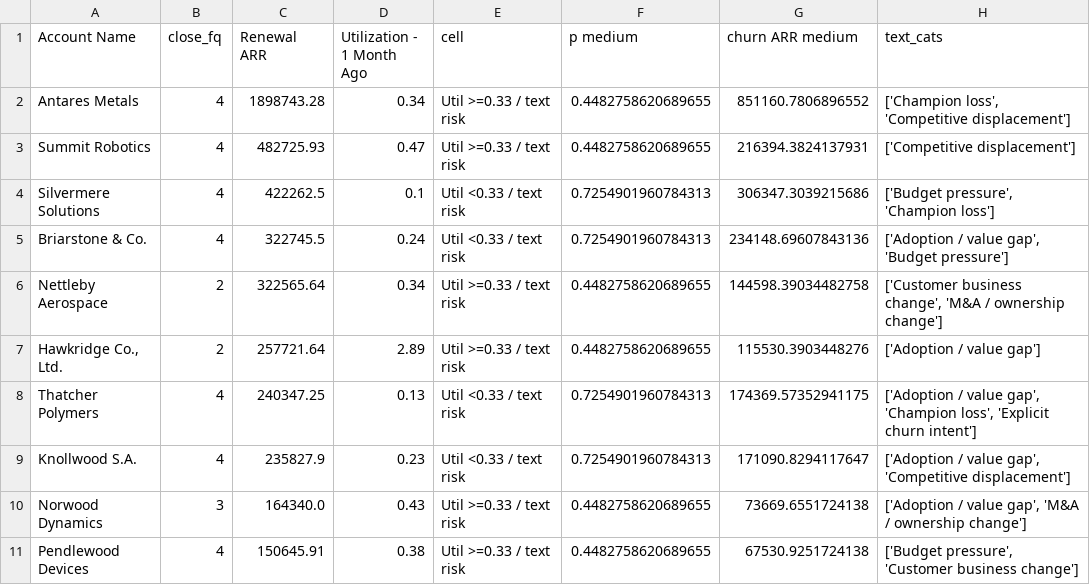
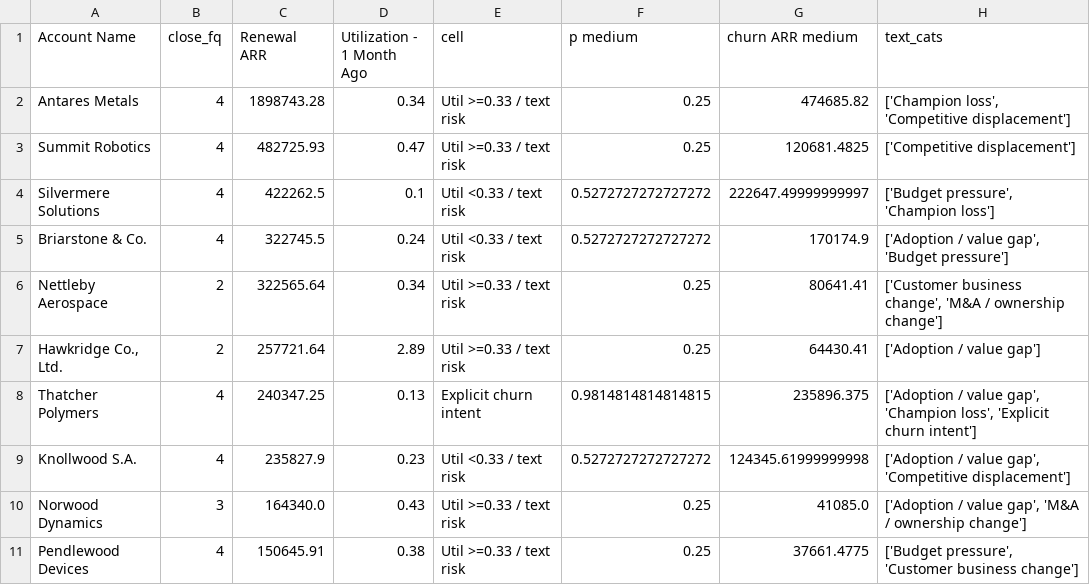
Before and after one commit to Matt-Austin/tulip-take-home, a CSV file: outputs/12_ex2b_swing_accounts.csv, drawn as a sheet.

```diff
--- a/outputs/12_ex2b_swing_accounts.csv
+++ b/outputs/12_ex2b_swing_accounts.csv
@@ -1,11 +1,11 @@
 Account Name,close_fq,Renewal ARR,Utilization - 1 Month Ago,cell,p medium,churn ARR medium,text_cats
-Antares Metals,4,1898743.28,0.34,Util >=0.33 / text risk,0.4482758620689655,851160.7806896552,"['Champion loss', 'Competitive displacement']"
-Summit Robotics,4,482725.93,0.47,Util >=0.33 / text risk,0.4482758620689655,216394.3824137931,['Competitive displacement']
-Silvermere Solutions,4,422262.5,0.1,Util <0.33 / text risk,0.7254901960784313,306347.3039215686,"['Budget pressure', 'Champion loss']"
-Briarstone & Co.,4,322745.5,0.24,Util <0.33 / text risk,0.7254901960784313,234148.69607843136,"['Adoption / value gap', 'Budget pressure']"
-Nettleby Aerospace,2,322565.64,0.34,Util >=0.33 / text risk,0.4482758620689655,144598.39034482758,"['Customer business change', 'M&A / ownership change']"
-"Hawkridge Co., Ltd.",2,257721.64,2.89,Util >=0.33 / text risk,0.4482758620689655,115530.3903448276,['Adoption / value gap']
-Thatcher Polymers,4,240347.25,0.13,Util <0.33 / text risk,0.7254901960784313,174369.57352941175,"['Adoption / value gap', 'Champion loss', 'Explicit churn intent']"
-Knollwood S.A.,4,235827.9,0.23,Util <0.33 / text risk,0.7254901960784313,171090.8294117647,"['Adoption / value gap', 'Competitive displacement']"
-Norwood Dynamics,3,164340.0,0.43,Util >=0.33 / text risk,0.4482758620689655,73669.6551724138,"['Adoption / value gap', 'M&A / ownership change']"
-Pendlewood Devices,4,150645.91,0.38,Util >=0.33 / text risk,0.4482758620689655,67530.9251724138,"['Budget pressure', 'Customer business change']"
+Antares Metals,4,1898743.28,0.34,Util >=0.33 / text risk,0.25,474685.82,"['Champion loss', 'Competitive displacement']"
+Summit Robotics,4,482725.93,0.47,Util >=0.33 / text risk,0.25,120681.4825,['Competitive displacement']
+Silvermere Solutions,4,422262.5,0.1,Util <0.33 / text risk,0.5272727272727272,222647.49999999997,"['Budget pressure', 'Champion loss']"
+Briarstone & Co.,4,322745.5,0.24,Util <0.33 / text risk,0.5272727272727272,170174.9,"['Adoption / value gap', 'Budget pressure']"
+Nettleby Aerospace,2,322565.64,0.34,Util >=0.33 / text risk,0.25,80641.41,"['Customer business change', 'M&A / ownership change']"
+"Hawkridge Co., Ltd.",2,257721.64,2.89,Util >=0.33 / text risk,0.25,64430.41,['Adoption / value gap']
+Thatcher Polymers,4,240347.25,0.13,Explicit churn intent,0.9814814814814815,235896.375,"['Adoption / value gap', 'Champion loss', 'Explicit churn intent']"
+Knollwood S.A.,4,235827.9,0.23,Util <0.33 / text risk,0.5272727272727272,124345.61999999998,"['Adoption / value gap', 'Competitive displacement']"
+Norwood Dynamics,3,164340.0,0.43,Util >=0.33 / text risk,0.25,41085.0,"['Adoption / value gap', 'M&A / ownership change']"
+Pendlewood Devices,4,150645.91,0.38,Util >=0.33 / text risk,0.25,37661.4775,"['Budget pressure', 'Customer business change']"
```
Also changed, not shown: outputs/11_ex2a_baseline.csv, outputs/12_ex2b_calibration.csv, 20 other files.
